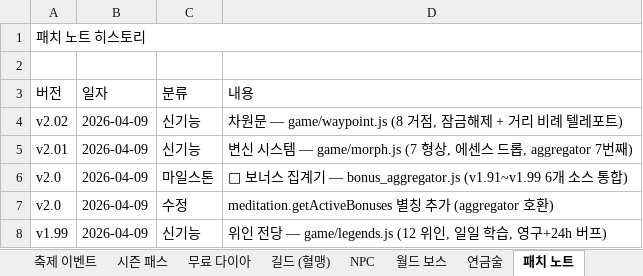
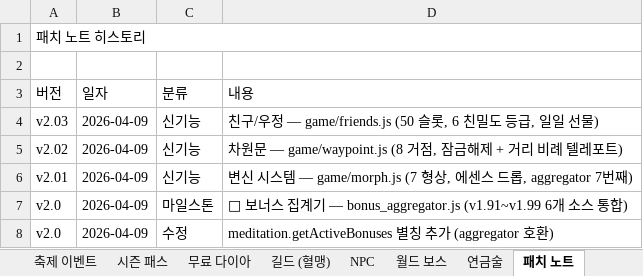
Before and after one commit to goodholic/Baduk-Marble, an Excel workbook: AutoBattle_io_기획서.xlsx, sheet 패치 노트, drawn as a sheet; only a part is shown; the shorter side is filled out with more unchanged rows; values as stored, in another font and other column widths than the file's, no cell formats; the diff names each change by its address in the sheet, - before the commit and + after, or states it on an @@ line.

```diff
--- a/AutoBattle_io_기획서.xlsx (sheet 패치 노트)
+++ b/AutoBattle_io_기획서.xlsx (sheet 패치 노트)
+row 4: v2.03 | 2026-04-09 | 신기능 | 친구/우정 — game/friends.js (50 슬롯, 6 친밀도 등급, 일일 선물)
```
Also changed, not shown: sheet v1.9 ~ v2.03, other sheet tabs, cell formats, 4 other files.
